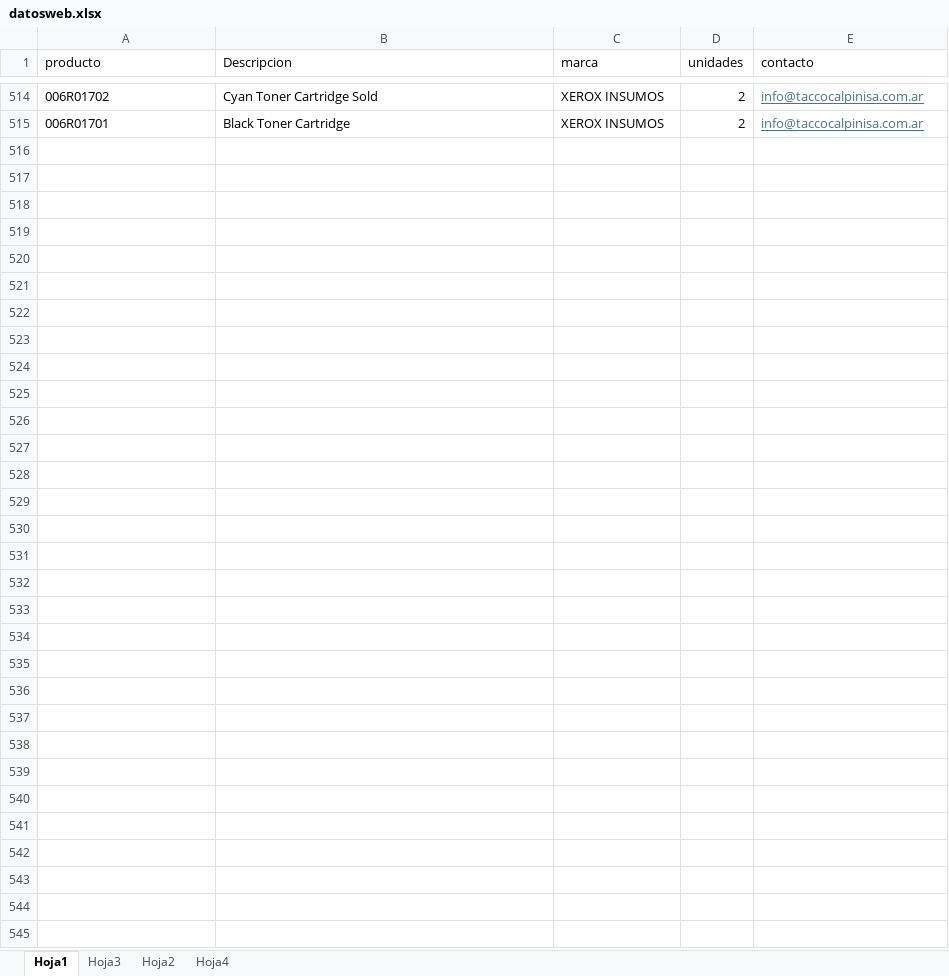
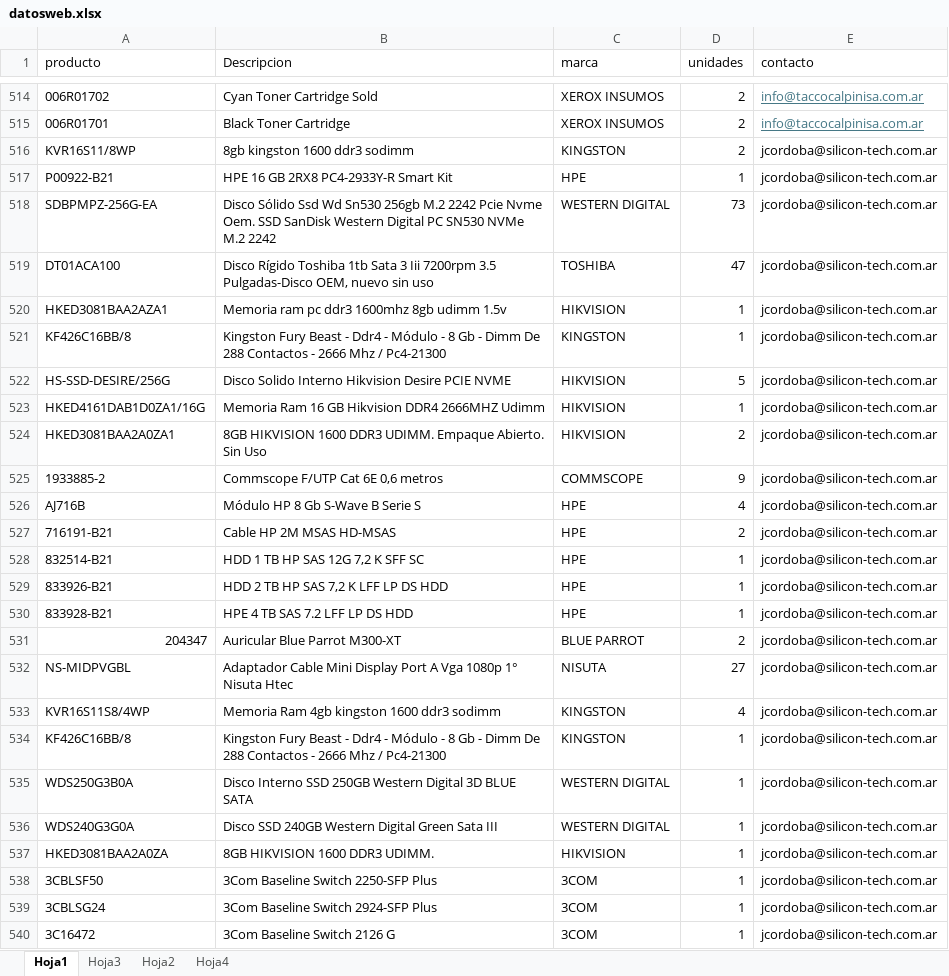
Before and after one commit to FrancoAnyx/francoanyx.github.io., an Excel workbook: datosweb.xlsx, sheet Hoja1, drawn as a sheet; only a part is shown, gaps mark what is left out; values as stored, in another font and other column widths than the file's, no borders; table styles not drawn; the diff names each change by its address in the sheet, - before the commit and + after, or states it on an @@ line.

Commit message:
Add files via upload

```diff
--- a/datosweb.xlsx (sheet Hoja1)
+++ b/datosweb.xlsx (sheet Hoja1)
+row 516: KVR16S11/8WP | 8gb kingston 1600 ddr3 sodimm | KINGSTON | 2 | jcordoba@silicon-tech.com.ar
+row 517: P00922-B21 | HPE 16 GB 2RX8 PC4-2933Y-R Smart Kit | HPE | 1 | jcordoba@silicon-tech.com.ar
+row 518: SDBPMPZ-256G-EA | Disco Sólido Ssd Wd Sn530 256gb M.2 2242 Pcie Nvme Oem. SSD SanDisk Western Digital PC SN530 NVMe M.2 2242 | WESTERN DIGITAL | 73 | jcordoba@silicon-tech.com.ar
+row 519: DT01ACA100 | Disco Rígido Toshiba 1tb Sata 3 Iii 7200rpm 3.5 Pulgadas-Disco OEM, nuevo sin uso | TOSHIBA | 47 | jcordoba@silicon-tech.com.ar
+row 520: HKED3081BAA2AZA1 | Memoria ram pc ddr3 1600mhz 8gb udimm 1.5v | HIKVISION | 1 | jcordoba@silicon-tech.com.ar
+row 521: KF426C16BB/8 | Kingston Fury Beast - Ddr4 - Módulo - 8 Gb - Dimm De 288 Contactos - 2666 Mhz / Pc4-21300 | KINGSTON | 1 | jcordoba@silicon-tech.com.ar
+row 522: HS-SSD-DESIRE/256G | Disco Solido Interno Hikvision Desire PCIE NVME | HIKVISION | 5 | jcordoba@silicon-tech.com.ar
+row 523: HKED4161DAB1D0ZA1/16G | Memoria Ram 16 GB Hikvision DDR4 2666MHZ Udimm | HIKVISION | 1 | jcordoba@silicon-tech.com.ar
+row 524: HKED3081BAA2A0ZA1 | 8GB HIKVISION 1600 DDR3 UDIMM. Empaque Abierto. Sin Uso | HIKVISION | 2 | jcordoba@silicon-tech.com.ar
+row 525: 1933885-2 | Commscope F/UTP Cat 6E 0,6 metros | COMMSCOPE | 9 | jcordoba@silicon-tech.com.ar
+row 526: AJ716B | Módulo HP 8 Gb S-Wave B Serie S | HPE | 4 | jcordoba@silicon-tech.com.ar
+row 527: 716191-B21 | Cable HP 2M MSAS HD-MSAS | HPE | 2 | jcordoba@silicon-tech.com.ar
+row 528: 832514-B21 | HDD 1 TB HP SAS 12G 7,2 K SFF SC | HPE | 1 | jcordoba@silicon-tech.com.ar
+row 529: 833926-B21 | HDD 2 TB HP SAS 7,2 K LFF LP DS HDD | HPE | 1 | jcordoba@silicon-tech.com.ar
+row 530: 833928-B21 | HPE 4 TB SAS 7.2 LFF LP DS HDD | HPE | 1 | jcordoba@silicon-tech.com.ar
+row 531: 204347 | Auricular Blue Parrot M300-XT | BLUE PARROT | 2 | jcordoba@silicon-tech.com.ar
+row 532: NS-MIDPVGBL | Adaptador Cable Mini Display Port A Vga 1080p 1° Nisuta Htec | NISUTA | 27 | jcordoba@silicon-tech.com.ar
+row 533: KVR16S11S8/4WP | Memoria Ram 4gb kingston 1600 ddr3 sodimm | KINGSTON | 4 | jcordoba@silicon-tech.com.ar
+row 534: KF426C16BB/8 | Kingston Fury Beast - Ddr4 - Módulo - 8 Gb - Dimm De 288 Contactos - 2666 Mhz / Pc4-21300 | KINGSTON | 1 | jcordoba@silicon-tech.com.ar
+row 535: WDS250G3B0A | Disco Interno SSD 250GB Western Digital 3D BLUE SATA | WESTERN DIGITAL | 1 | jcordoba@silicon-tech.com.ar
+row 536: WDS240G3G0A | Disco SSD 240GB Western Digital Green Sata III | WESTERN DIGITAL | 1 | jcordoba@silicon-tech.com.ar
+row 537: HKED3081BAA2A0ZA | 8GB HIKVISION 1600 DDR3 UDIMM. | HIKVISION | 1 | jcordoba@silicon-tech.com.ar
+row 538: 3CBLSF50 | 3Com Baseline Switch 2250-SFP Plus | 3COM | 1 | jcordoba@silicon-tech.com.ar
+row 539: 3CBLSG24 | 3Com Baseline Switch 2924-SFP Plus | 3COM | 1 | jcordoba@silicon-tech.com.ar
+row 540: 3C16472 | 3Com Baseline Switch 2126 G | 3COM | 1 | jcordoba@silicon-tech.com.ar
```
